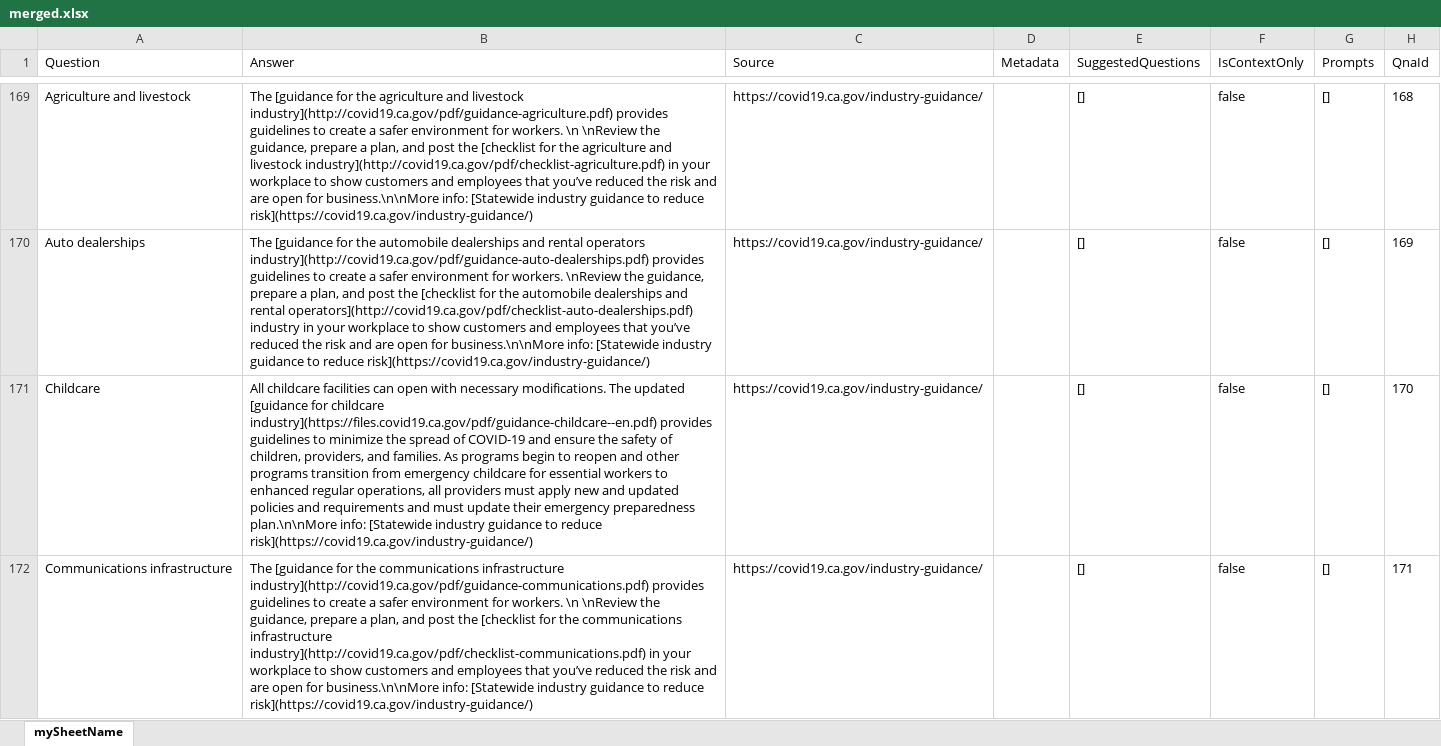
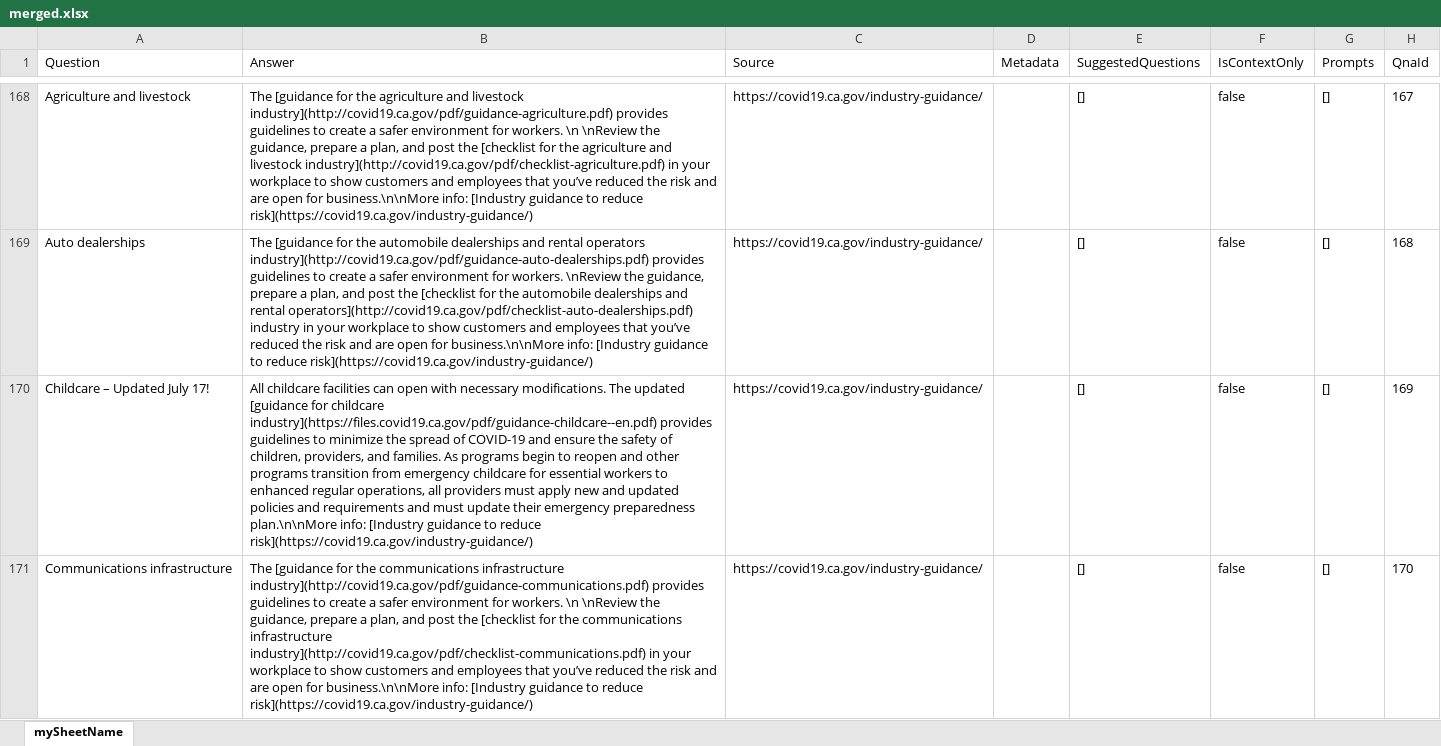
Before and after one commit to cagov/Cron, an Excel workbook: qnacrawler/merged.xlsx, sheet mySheetName, drawn as a sheet; only a part is shown, gaps mark what is left out; values as stored, in another font and other column widths than the file's, no borders; addresses are those after the commit; the diff covers the shown part only; the diff names each change by its address in the sheet, - before the commit and + after, or states it on an @@ line.

```diff
--- a/qnacrawler/merged.xlsx (sheet mySheetName)
+++ b/qnacrawler/merged.xlsx (sheet mySheetName)
-B168 (Answer): …business.\n\nMore info: [Statewide industry guidance to…
+B168 (Answer): …business.\n\nMore info: [Industry guidance to…
-H168 (QnaId): 168
+H168 (QnaId): 167
-B169 (Answer): …business.\n\nMore info: [Statewide industry guidance to…
+B169 (Answer): …business.\n\nMore info: [Industry guidance to…
-H169 (QnaId): 169
+H169 (QnaId): 168
-A170 (Question): Childcare
+A170 (Question): Childcare – Updated July 17!
-B170 (Answer): …plan.\n\nMore info: [Statewide industry guidance to…
+B170 (Answer): …plan.\n\nMore info: [Industry guidance to…
-H170 (QnaId): 170
+H170 (QnaId): 169
-B171 (Answer): …business.\n\nMore info: [Statewide industry guidance to…
+B171 (Answer): …business.\n\nMore info: [Industry guidance to…
-H171 (QnaId): 171
+H171 (QnaId): 170
```
Also changed, not shown: 28 added rows, 13 removed rows and 186 edited cells elsewhere in this sheet, 3 other files.
